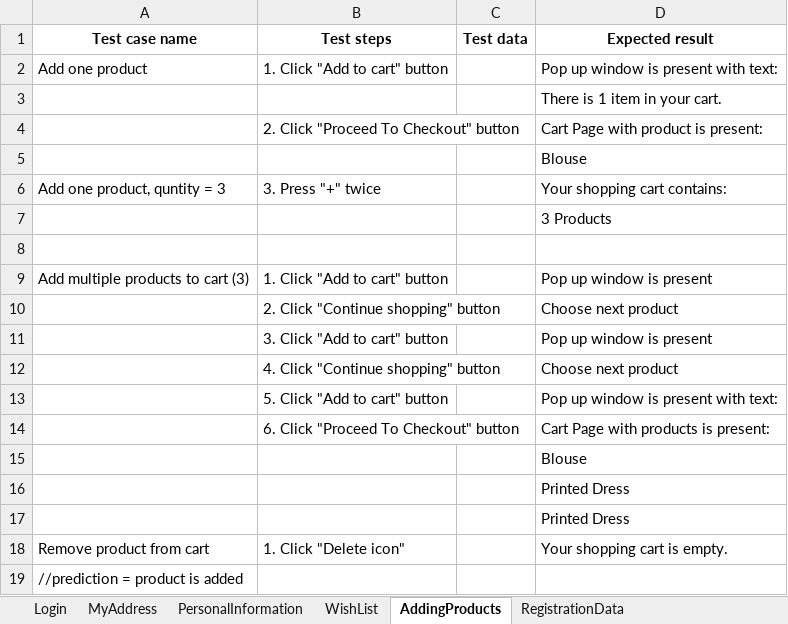
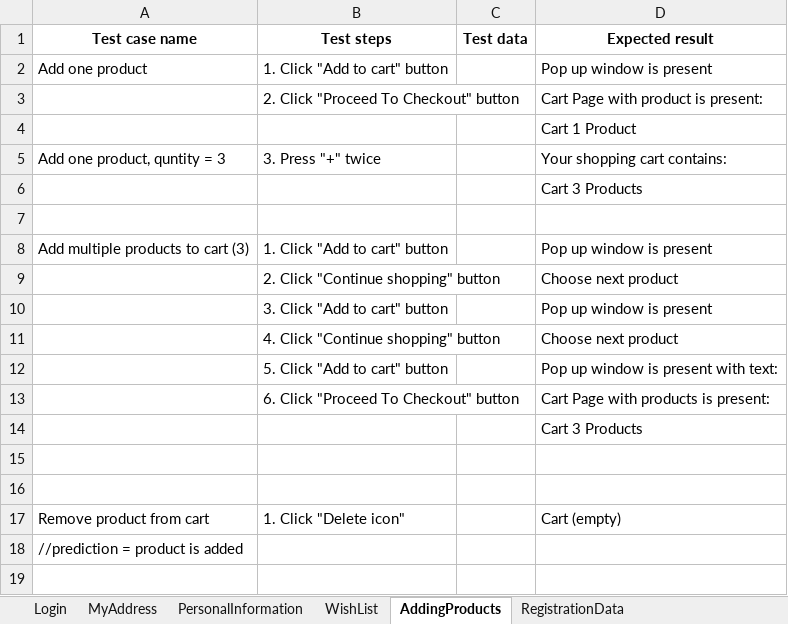
Before and after one commit to zanagavric/SeleniumProject, an Excel workbook: data/test plan.xlsx, sheet AddingProducts, drawn as a sheet; values as stored, in another font and other column widths than the file's, no borders; removed rows and columns are numbered as before the commit, all else as after; the diff names each change by its address in the sheet, - before the commit and + after, or states it on an @@ line.

```diff
--- a/data/test plan.xlsx (sheet AddingProducts)
+++ b/data/test plan.xlsx (sheet AddingProducts)
-D2 (Expected result): Pop up window is present with text:
+D2 (Expected result): Pop up window is present
-row 3:  |  |  | There is 1 item in your cart.
-D4 (Expected result): Blouse
+D4 (Expected result): Cart 1 Product
-D6 (Expected result): 3 Products
+D6 (Expected result): Cart 3 Products
-D14 (Expected result): Blouse
+D14 (Expected result): Cart 3 Products
-D15:D16 (Expected result): Printed Dress
+D15:D16 (Expected result): (empty)
-D17 (Expected result): Your shopping cart is empty.
+D17 (Expected result): Cart (empty)
```
Also changed, not shown: sheet PersonalInformation, 11 other files.
